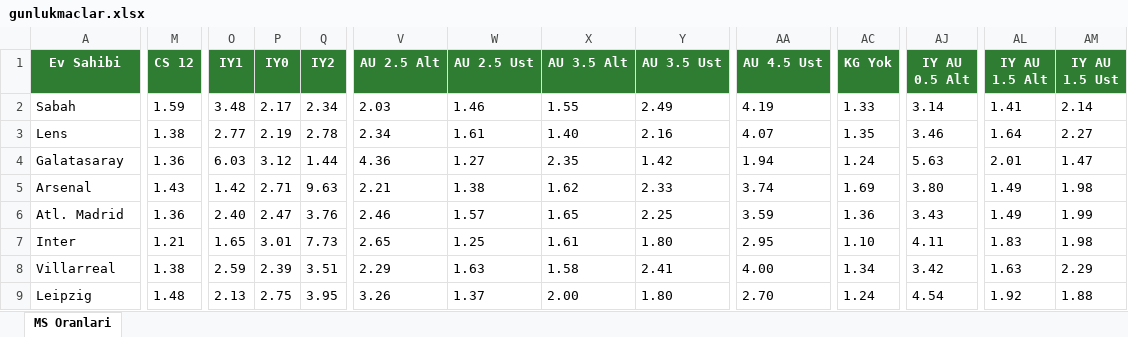
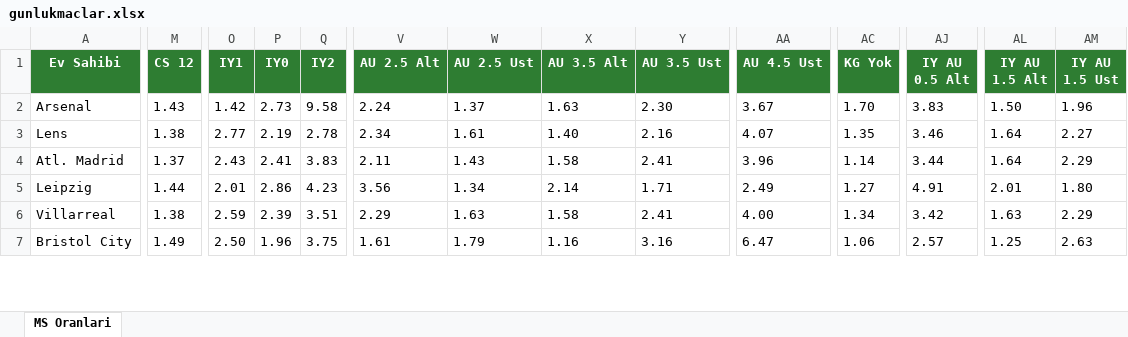
Before and after one commit to camelbox27-lab/oddsy-data, an Excel workbook: iddaa/gunluk/gunlukmaclar.xlsx, sheet MS Oranlari, drawn as a sheet; only a part is shown, gaps mark what is left out; values as stored, in another font and other column widths than the file's, no borders; removed rows and columns are numbered as before the commit, all else as after; rows hold the shown columns only; the diff covers the shown part only; the diff names each change by its address in the sheet, - before the commit and + after, or states it on an @@ line.

```diff
--- a/iddaa/gunluk/gunlukmaclar.xlsx (sheet MS Oranlari)
+++ b/iddaa/gunluk/gunlukmaclar.xlsx (sheet MS Oranlari)
-row 2: Sabah | 1.59 | 3.48 | 2.17 | 2.34 | 2.03 | 1.46 | 1.55 | 2.49 | 4.19 | 1.33 | 3.14 | 1.41 | 2.14
+row 2: Arsenal | 1.43 | 1.42 | 2.73 | 9.58 | 2.24 | 1.37 | 1.63 | 2.30 | 3.67 | 1.70 | 3.83 | 1.50 | 1.96
-row 4: Galatasaray | 1.36 | 6.03 | 3.12 | 1.44 | 4.36 | 1.27 | 2.35 | 1.42 | 1.94 | 1.24 | 5.63 | 2.01 | 1.47
-row 5: Arsenal | 1.43 | 1.42 | 2.71 | 9.63 | 2.21 | 1.38 | 1.62 | 2.33 | 3.74 | 1.69 | 3.80 | 1.49 | 1.98
-M4 (CS 12): 1.36
+M4 (CS 12): 1.37
-O4 (IY1): 2.40
+O4 (IY1): 2.43
-P4 (IY0): 2.47
+P4 (IY0): 2.41
-Q4 (IY2): 3.76
+Q4 (IY2): 3.83
-V4 (AU 2.5 Alt): 2.46
+V4 (AU 2.5 Alt): 2.11
-W4 (AU 2.5 Ust): 1.57
+W4 (AU 2.5 Ust): 1.43
-X4 (AU 3.5 Alt): 1.65
+X4 (AU 3.5 Alt): 1.58
-Y4 (AU 3.5 Ust): 2.25
+Y4 (AU 3.5 Ust): 2.41
-AA4 (AU 4.5 Ust): 3.59
+AA4 (AU 4.5 Ust): 3.96
-AC4 (KG Yok): 1.36
+AC4 (KG Yok): 1.14
-AJ4 (IY AU 0.5 Alt): 3.43
+AJ4 (IY AU 0.5 Alt): 3.44
-AL4 (IY AU 1.5 Alt): 1.49
+AL4 (IY AU 1.5 Alt): 1.64
-AM4 (IY AU 1.5 Ust): 1.99
+AM4 (IY AU 1.5 Ust): 2.29
-row 7: Inter | 1.21 | 1.65 | 3.01 | 7.73 | 2.65 | 1.25 | 1.61 | 1.80 | 2.95 | 1.10 | 4.11 | 1.83 | 1.98
+row 5: Leipzig | 1.44 | 2.01 | 2.86 | 4.23 | 3.56 | 1.34 | 2.14 | 1.71 | 2.49 | 1.27 | 4.91 | 2.01 | 1.80
-row 9: Leipzig | 1.48 | 2.13 | 2.75 | 3.95 | 3.26 | 1.37 | 2.00 | 1.80 | 2.70 | 1.24 | 4.54 | 1.92 | 1.88
+row 7: Bristol City | 1.49 | 2.50 | 1.96 | 3.75 | 1.61 | 1.79 | 1.16 | 3.16 | 6.47 | 1.06 | 2.57 | 1.25 | 2.63
```
Also changed, not shown: 5 added rows, 3 removed rows, 2 moved rows and 177 edited cells elsewhere in this sheet, 1 other file.
